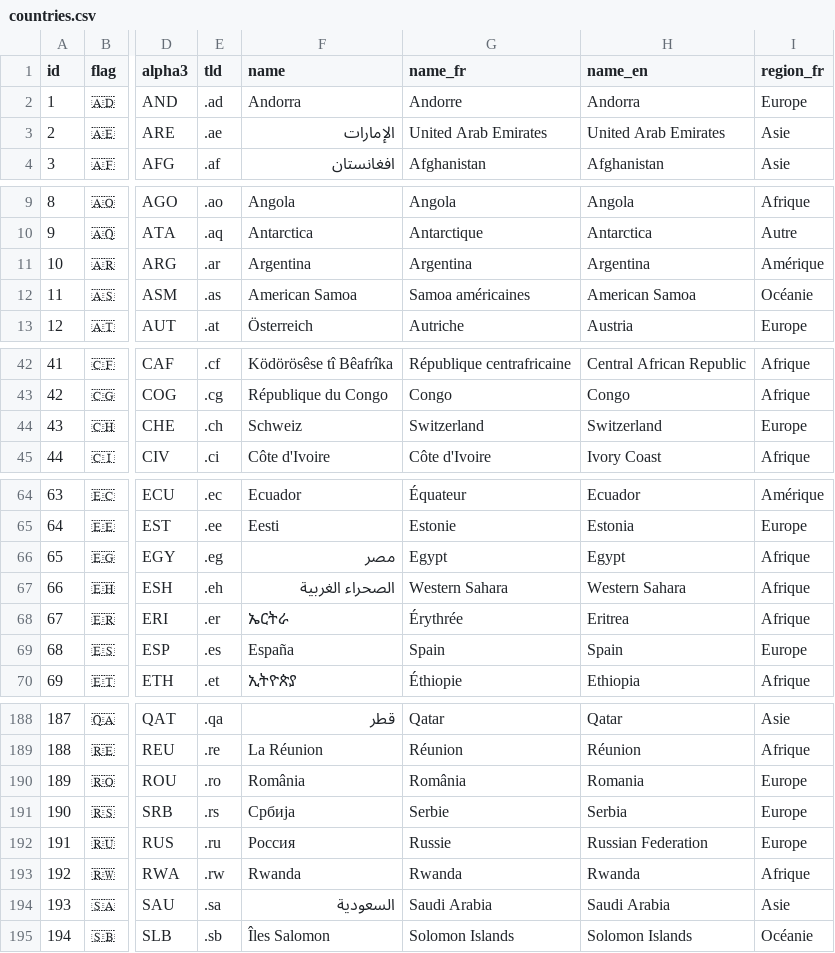
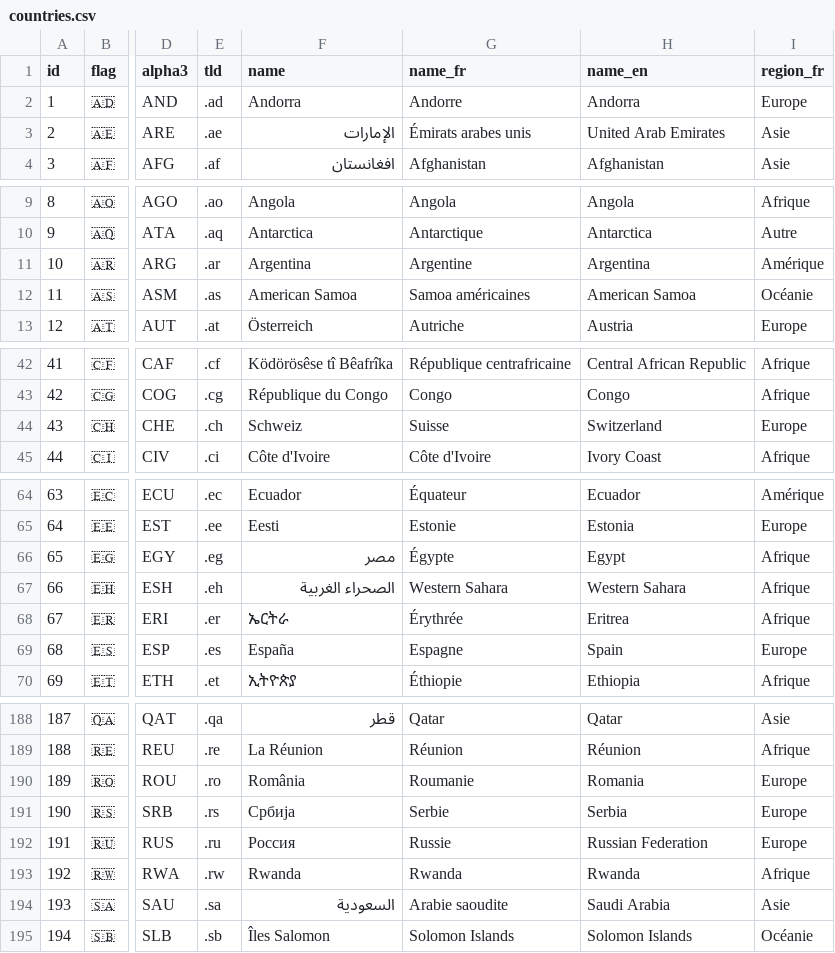
Before and after one commit to lahrim/pays-api, a CSV file: models/countries.csv, drawn as a sheet; only a part is shown, gaps mark what is left out; the diff covers the shown part only; the diff names each change by its address in the sheet, - before the commit and + after, or states it on an @@ line.

Commit message:
Data corection (confusion betwen french and english names)

```diff
--- a/models/countries.csv
+++ b/models/countries.csv
-G3 (name_fr): United Arab Emirates
+G3 (name_fr): Émirats arabes unis
-G11 (name_fr): Argentina
+G11 (name_fr): Argentine
-G44 (name_fr): Switzerland
+G44 (name_fr): Suisse
-G66 (name_fr): Egypt
+G66 (name_fr): Égypte
-G69 (name_fr): Spain
+G69 (name_fr): Espagne
-G190 (name_fr): România
+G190 (name_fr): Roumanie
-G194 (name_fr): Saudi Arabia
+G194 (name_fr): Arabie saoudite
```
Also changed, not shown: 2 edited cells elsewhere in this file, 1 other file.
